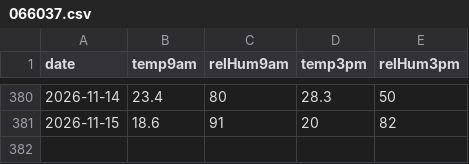
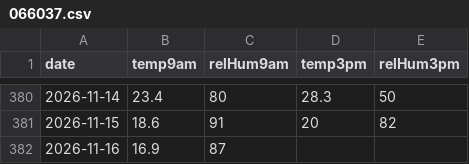
Before and after one commit to chris14b/weather-records, a CSV file: data/recent/readings/066037.csv, drawn as a sheet; only a part is shown, gaps mark what is left out.

```diff
--- a/data/recent/readings/066037.csv
+++ b/data/recent/readings/066037.csv
@@ -381 +381,2 @@ date,temp9am,relHum9am,temp3pm,relHum3pm
 2026-11-15,18.6,91,20,82
+2026-11-16,16.9,87,,
```
Also changed, not shown: data/recent/readings/066212.csv, data/recent/readings/066214.csv, 3 other files.
